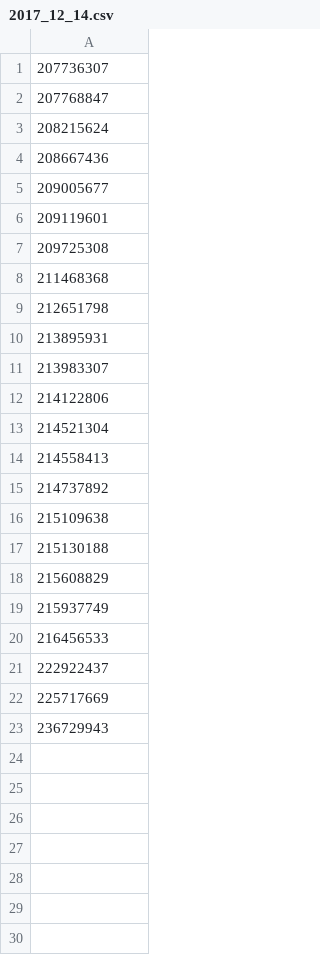
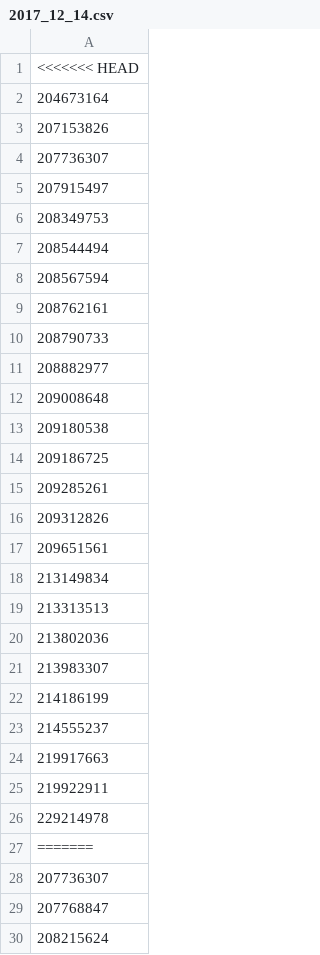
Before and after one commit to ruoshui-git/Scanner, a CSV file: logs/2017_12_14.csv, drawn as a sheet; only a part is shown; the shorter side is filled out with more unchanged rows; the diff covers the shown part only; the diff names each change by its address in the sheet, - before the commit and + after, or states it on an @@ line.

```diff
--- a/logs/2017_12_14.csv
+++ b/logs/2017_12_14.csv
+row 1: <<<<<<< HEAD
+row 2: 204673164
+row 3: 207153826
+row 4: 207736307
+row 5: 207915497
+row 6: 208349753
+row 7: 208544494
+row 8: 208567594
+row 9: 208762161
+row 10: 208790733
+row 11: 208882977
+row 12: 209008648
+row 13: 209180538
+row 14: 209186725
+row 15: 209285261
+row 16: 209312826
+row 17: 209651561
+row 18: 213149834
+row 19: 213313513
+row 20: 213802036
+row 21: 213983307
+row 22: 214186199
+row 23: 214555237
+row 24: 219917663
+row 25: 219922911
+row 26: 229214978
+row 27: =======
```
Also changed, not shown: 1 added row elsewhere in this file, 9 other files.
